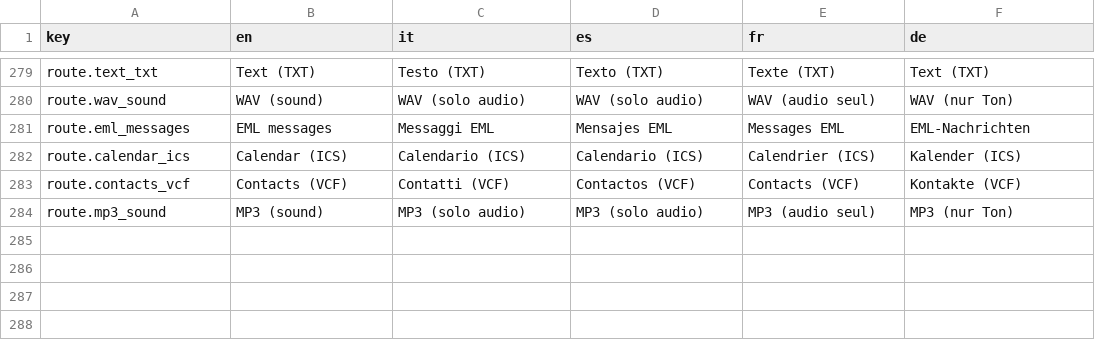
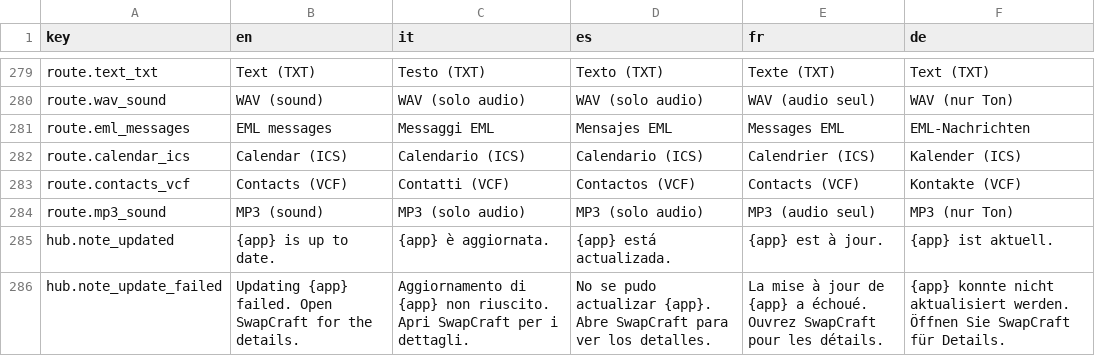
Before and after one commit to Flaeren/swapcraft, a TSV file: src/hub/assets/hub.tsv, drawn as a sheet; only a part is shown, gaps mark what is left out; the diff names each change by its address in the sheet, - before the commit and + after, or states it on an @@ line.

Commit message:
0.8.3: updates go on while the window is minimized, a notification per app updated, PdfCraft 0.22.0, MailCraft 0.15.0

```diff
--- a/src/hub/assets/hub.tsv
+++ b/src/hub/assets/hub.tsv
+row 285: hub.note_updated | {app} is up to date. | {app} è aggiornata. | {app} está actualizada. | {app} est à jour. | {app} ist aktuell.
+row 286: hub.note_update_failed | Updating {app} failed. Open SwapCraft for the details. | Aggiornamento di {app} non riuscito. Apri SwapCraft per i dettagli. | No se pudo actualizar {app}. Abre SwapCraft para ver los detalles. | La mise à jour de {app} a échoué. Ouvrez SwapCraft pour les détails. | {app} konnte nicht aktualisiert werden. Öffnen Sie SwapCraft für Details.
```
Also changed, not shown: 9 other files.
